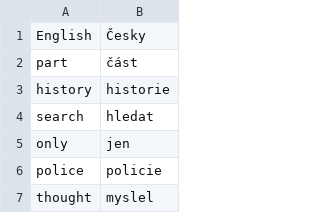
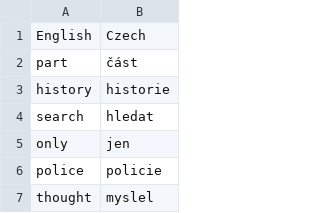
Before and after one commit to lukemorte/31-Capstone-Flashcard, a CSV file: data/english_words.csv, drawn as a sheet; only a part is shown.

Commit message:
Fix CSV header and implement word loading and random selection functionality

```diff
--- a/data/english_words.csv
+++ b/data/english_words.csv
@@ -1,2 +1,2 @@
-English,Česky
+English,Czech
 part,část
```
Also changed, not shown: 1 other file.
